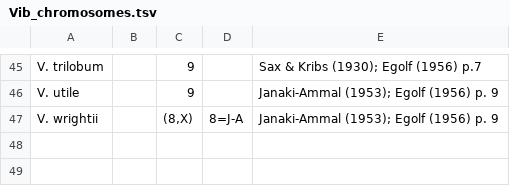
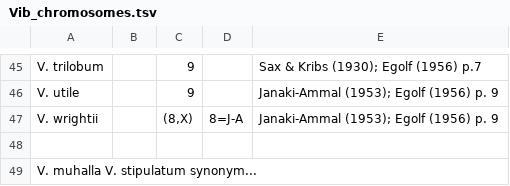
Before and after one commit to dereneaton/Vibs_RAD, a TSV file: Egolf_data/Vib_chromosomes.tsv, drawn as a sheet; only a part is shown, gaps mark what is left out.

Commit message:
Update Vib_chromosomes.tsv

```diff
--- a/Egolf_data/Vib_chromosomes.tsv
+++ b/Egolf_data/Vib_chromosomes.tsv
@@ -47 +47,3 @@ V. utile		9		Janaki-Ammal (1953); Egolf (1956) p. 9
 V. wrightii		(8,X)	8=J-A	Janaki-Ammal (1953); Egolf (1956) p. 9
+
+V. muhalla  V. stipulatum synonym...
```
